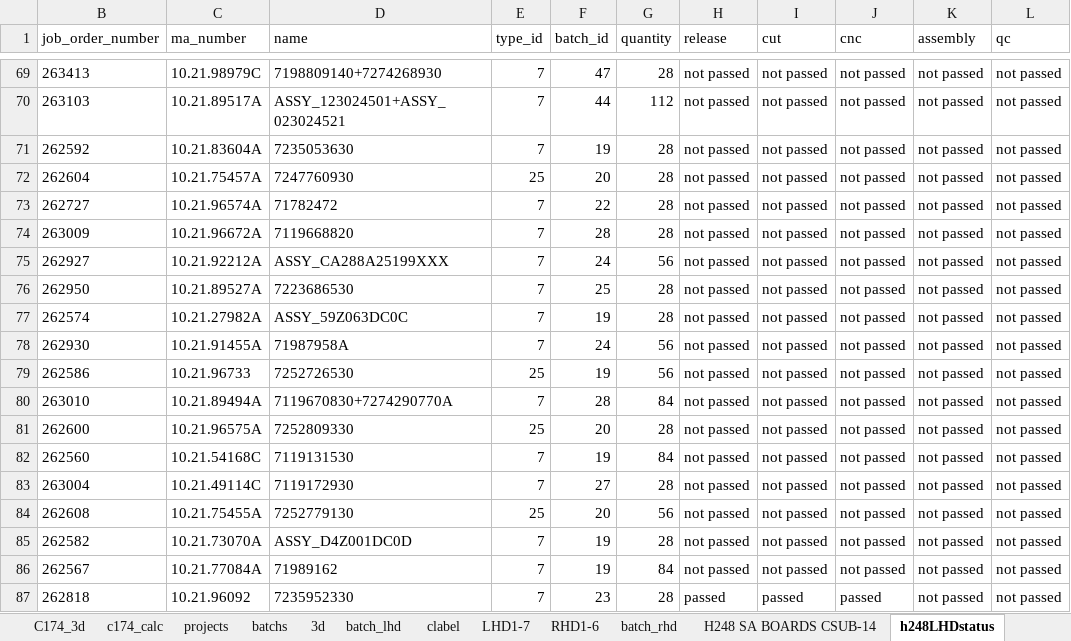
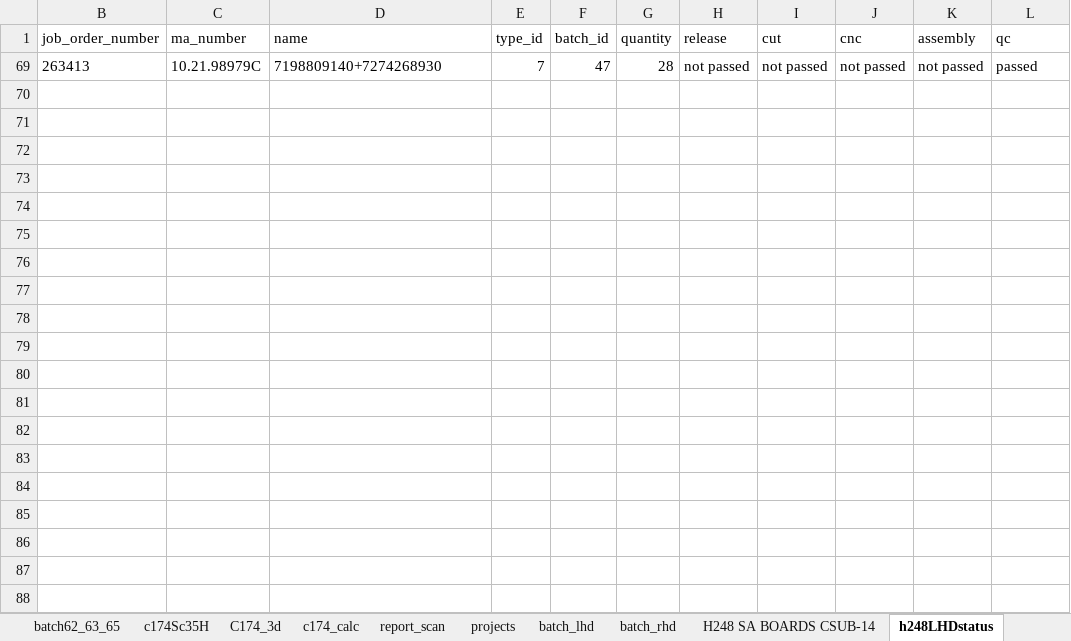
Before and after one commit to pacopacev/jo_engine, an Excel workbook: data.xlsx, sheet h248LHDstatus, drawn as a sheet; only a part is shown, gaps mark what is left out; values as stored, in another font and other column widths than the file's, no borders; conditional formats and table styles not drawn; the diff covers the shown part only; the diff names each change by its address in the sheet, - before the commit and + after, or states it on an @@ line.

```diff
--- a/data.xlsx (sheet h248LHDstatus)
+++ b/data.xlsx (sheet h248LHDstatus)
-sheet tab: 3d
-sheet tab: clabel
-sheet tab: LHD1-7
-sheet tab: RHD1-6
+sheet tab: c174Sc35H
+sheet tab: report_scan
-L69 (qc): not passed
+L69 (qc): passed
-row 70: 263103 | 10.21.89517A | ASSY_123024501+ASSY_023024521 | 7 | 44 | 112 | not passed | not passed | not passed | not passed | not passed
-row 71: 262592 | 10.21.83604A | 7235053630 | 7 | 19 | 28 | not passed | not passed | not passed | not passed | not passed
-row 72: 262604 | 10.21.75457A | 7247760930 | 25 | 20 | 28 | not passed | not passed | not passed | not passed | not passed
-row 73: 262727 | 10.21.96574A | 71782472 | 7 | 22 | 28 | not passed | not passed | not passed | not passed | not passed
-row 74: 263009 | 10.21.96672A | 7119668820 | 7 | 28 | 28 | not passed | not passed | not passed | not passed | not passed
-row 75: 262927 | 10.21.92212A | ASSY_CA288A25199XXX | 7 | 24 | 56 | not passed | not passed | not passed | not passed | not passed
-row 76: 262950 | 10.21.89527A | 7223686530 | 7 | 25 | 28 | not passed | not passed | not passed | not passed | not passed
-row 77: 262574 | 10.21.27982A | ASSY_59Z063DC0C | 7 | 19 | 28 | not passed | not passed | not passed | not passed | not passed
-row 78: 262930 | 10.21.91455A | 71987958A | 7 | 24 | 56 | not passed | not passed | not passed | not passed | not passed
-row 79: 262586 | 10.21.96733 | 7252726530 | 25 | 19 | 56 | not passed | not passed | not passed | not passed | not passed
-row 80: 263010 | 10.21.89494A | 7119670830+7274290770A | 7 | 28 | 84 | not passed | not passed | not passed | not passed | not passed
-row 81: 262600 | 10.21.96575A | 7252809330 | 25 | 20 | 28 | not passed | not passed | not passed | not passed | not passed
-row 82: 262560 | 10.21.54168C | 7119131530 | 7 | 19 | 84 | not passed | not passed | not passed | not passed | not passed
-row 83: 263004 | 10.21.49114C | 7119172930 | 7 | 27 | 28 | not passed | not passed | not passed | not passed | not passed
-row 84: 262608 | 10.21.75455A | 7252779130 | 25 | 20 | 56 | not passed | not passed | not passed | not passed | not passed
-row 85: 262582 | 10.21.73070A | ASSY_D4Z001DC0D | 7 | 19 | 28 | not passed | not passed | not passed | not passed | not passed
-row 86: 262567 | 10.21.77084A | 71989162 | 7 | 19 | 84 | not passed | not passed | not passed | not passed | not passed
-row 87: 262818 | 10.21.96092 | 7235952330 | 7 | 23 | 28 | passed | passed | passed | not passed | not passed
```
Also changed, not shown: 112 removed rows and 1 hidden or unhidden row elsewhere in this sheet, sheet product_list, sheet batch62_63_65, sheet batch_rhd, sheet C174Lhd, sheet h248RHDstatus, sheet h28Rest, 5 more sheets, other sheet tabs, hidden cells, charts or pictures, 1 other file.
